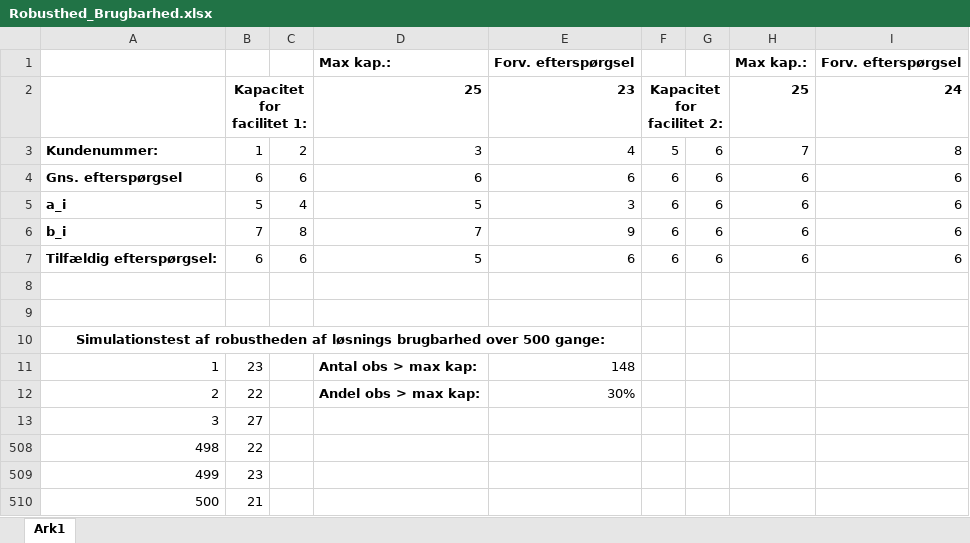
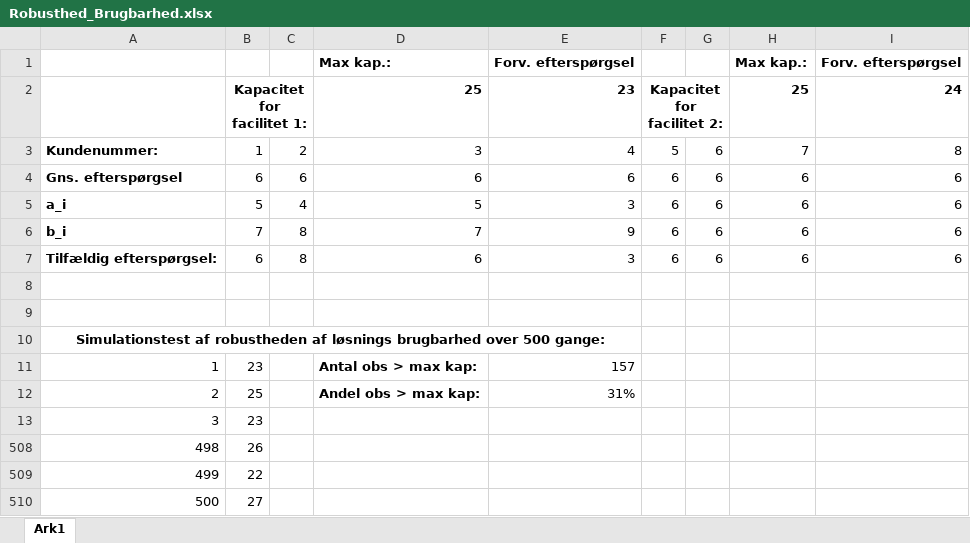
Before and after one commit to MaskeredeZorro/Modellering, an Excel workbook: AO3 MRP/Robusthed_Brugbarhed.xlsx, sheet Ark1, drawn as a sheet; values as stored, in another font and other column widths than the file's, no borders; the diff names each change by its address in the sheet, - before the commit and + after, or states it on an @@ line.

```diff
--- a/AO3 MRP/Robusthed_Brugbarhed.xlsx (sheet Ark1)
+++ b/AO3 MRP/Robusthed_Brugbarhed.xlsx (sheet Ark1)
-C7: 6
+C7: 8
-D7: 5
+D7: 6
-E7: 6
+E7: 3
-E11: 148
+E11: 157
-B12: 22
+B12: 25
-E12: 30%
+E12: 31%
-B13: 27
+B13: 23
-B508: 22
+B508: 26
-B509: 23
+B509: 22
-B510: 21
+B510: 27
```
Also changed, not shown: hidden cells, 12 other files.
